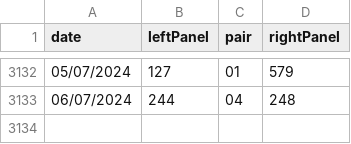
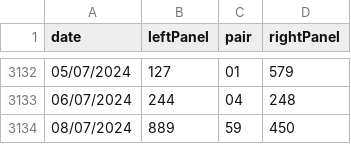
Before and after one commit to yashthakur02/mamshop, a CSV file: madhur-night.csv, drawn as a sheet; only a part is shown, gaps mark what is left out; the diff names each change by its address in the sheet, - before the commit and + after, or states it on an @@ line.

```diff
--- a/madhur-night.csv
+++ b/madhur-night.csv
+row 3134: 08/07/2024 | 889 | 59 | 450
```
Also changed, not shown: kalyan.csv, madhur-day.csv, 14 other files.
